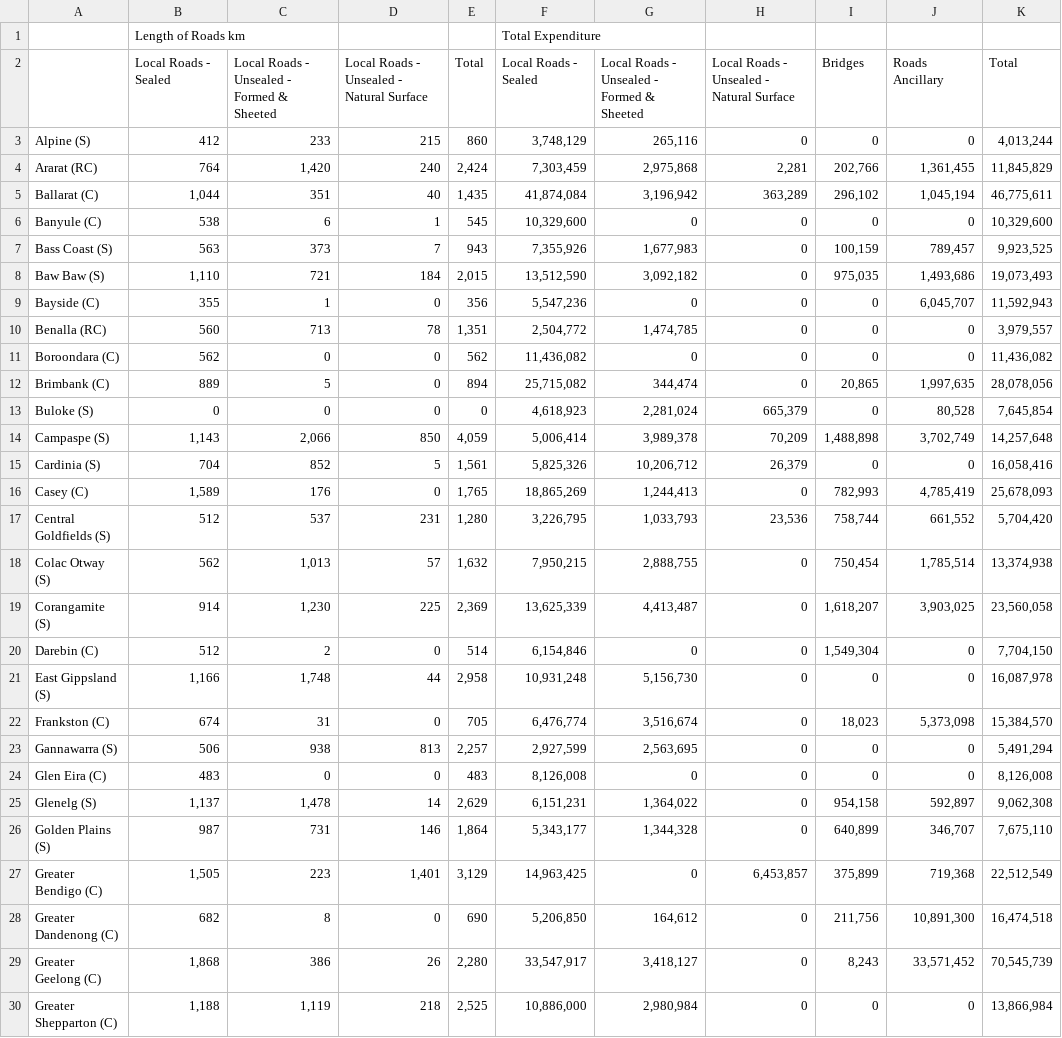
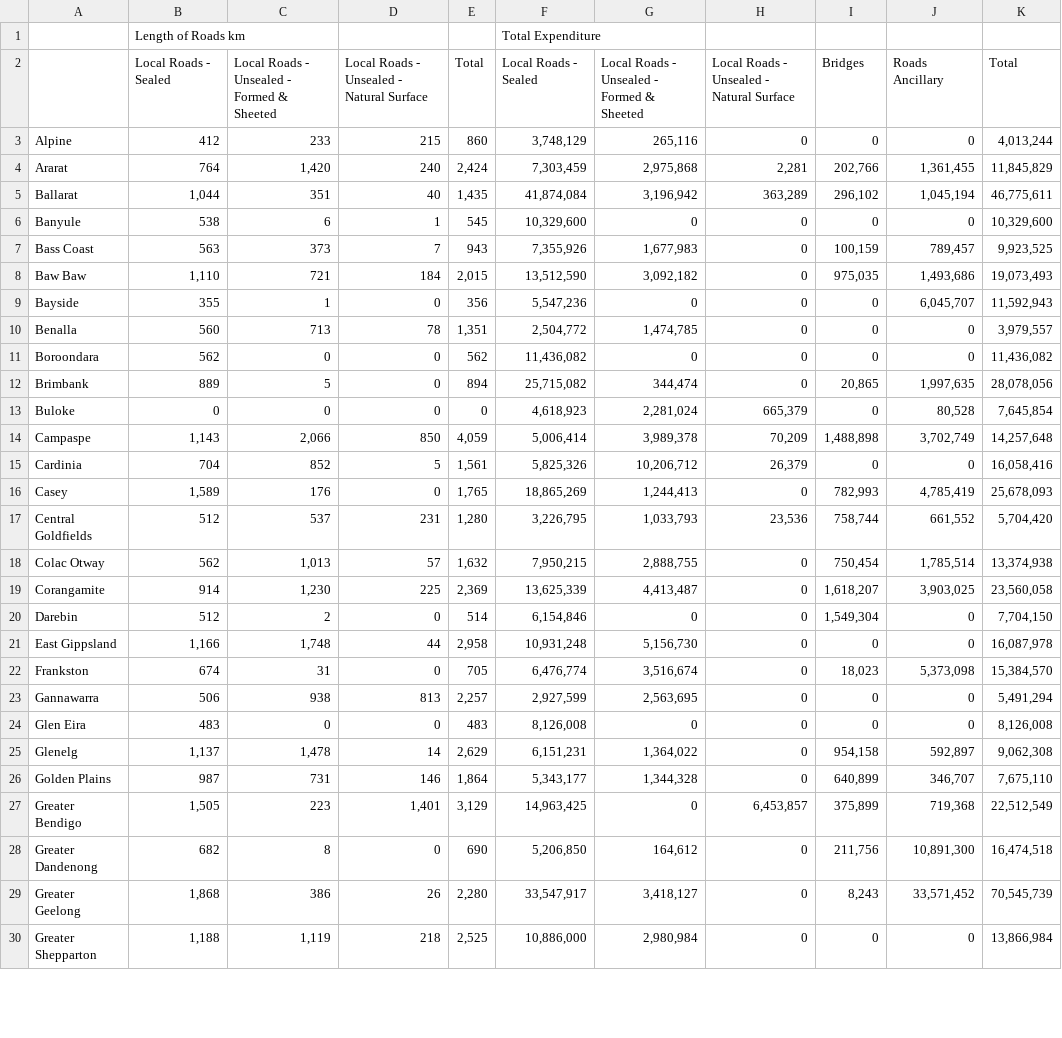
Before and after one commit to Jamie-GiHu/Turqoise-Bears-Project-Repo, a CSV file: Resources/lge_cleanfile.csv, drawn as a sheet; only a part is shown; the diff covers the shown part only.

Commit message:
Adding clean crash stistics and lge speding csv files

```diff
--- a/Resources/lge_cleanfile.csv
+++ b/Resources/lge_cleanfile.csv
@@ -2,29 +2,29 @@
 ,Local Roads - Sealed,Local Roads - Unsealed - Formed &  Sheeted,Local Roads - Unsealed - Natural Surface,Total,Local Roads - Sealed,Local Roads - Unsealed - Formed &  Sheeted,Local Roads - Unsealed - Natural Surface,Bridges,Roads Ancillary,Total
-Alpine (S),412,233,215,860,"3,748,129","265,116",0,0,0,"4,013,244"
-Ararat (RC),764,"1,420",240,"2,424","7,303,459","2,975,868","2,281","202,766","1,361,455","11,845,829"
-Ballarat (C),"1,044",351,40,"1,435","41,874,084","3,196,942","363,289","296,102","1,045,194","46,775,611"
-Banyule (C),538,6,1,545,"10,329,600",0,0,0,0,"10,329,600"
-Bass Coast (S),563,373,7,943,"7,355,926","1,677,983",0,"100,159","789,457","9,923,525"
-Baw Baw (S),"1,110",721,184,"2,015","13,512,590","3,092,182",0,"975,035","1,493,686","19,073,493"
-Bayside (C),355,1,0,356,"5,547,236",0,0,0,"6,045,707","11,592,943"
-Benalla (RC),560,713,78,"1,351","2,504,772","1,474,785",0,0,0,"3,979,557"
-Boroondara (C),562,0,0,562,"11,436,082",0,0,0,0,"11,436,082"
-Brimbank (C),889,5,0,894,"25,715,082","344,474",0,"20,865","1,997,635","28,078,056"
-Buloke (S),0,0,0,0,"4,618,923","2,281,024","665,379",0,"80,528","7,645,854"
-Campaspe (S),"1,143","2,066",850,"4,059","5,006,414","3,989,378","70,209","1,488,898","3,702,749","14,257,648"
-Cardinia (S),704,852,5,"1,561","5,825,326","10,206,712","26,379",0,0,"16,058,416"
-Casey (C),"1,589",176,0,"1,765","18,865,269","1,244,413",0,"782,993","4,785,419","25,678,093"
-Central Goldfields (S),512,537,231,"1,280","3,226,795","1,033,793","23,536","758,744","661,552","5,704,420"
-Colac Otway (S),562,"1,013",57,"1,632","7,950,215","2,888,755",0,"750,454","1,785,514","13,374,938"
-Corangamite (S),914,"1,230",225,"2,369","13,625,339","4,413,487",0,"1,618,207","3,903,025","23,560,058"
-Darebin (C),512,2,0,514,"6,154,846",0,0,"1,549,304",0,"7,704,150"
-East Gippsland (S),"1,166","1,748",44,"2,958","10,931,248","5,156,730",0,0,0,"16,087,978"
-Frankston (C),674,31,0,705,"6,476,774","3,516,674",0,"18,023","5,373,098","15,384,570"
-Gannawarra (S),506,938,813,"2,257","2,927,599","2,563,695",0,0,0,"5,491,294"
-Glen Eira (C),483,0,0,483,"8,126,008",0,0,0,0,"8,126,008"
-Glenelg (S),"1,137","1,478",14,"2,629","6,151,231","1,364,022",0,"954,158","592,897","9,062,308"
-Golden Plains (S),987,731,146,"1,864","5,343,177","1,344,328",0,"640,899","346,707","7,675,110"
-Greater Bendigo (C),"1,505",223,"1,401","3,129","14,963,425",0,"6,453,857","375,899","719,368","22,512,549"
-Greater Dandenong (C),682,8,0,690,"5,206,850","164,612",0,"211,756","10,891,300","16,474,518"
-Greater Geelong (C),"1,868",386,26,"2,280","33,547,917","3,418,127",0,"8,243","33,571,452","70,545,739"
-Greater Shepparton (C),"1,188","1,119",218,"2,525","10,886,000","2,980,984",0,0,0,"13,866,984"
+Alpine ,412,233,215,860,"3,748,129","265,116",0,0,0,"4,013,244"
+Ararat ,764,"1,420",240,"2,424","7,303,459","2,975,868","2,281","202,766","1,361,455","11,845,829"
+Ballarat ,"1,044",351,40,"1,435","41,874,084","3,196,942","363,289","296,102","1,045,194","46,775,611"
+Banyule ,538,6,1,545,"10,329,600",0,0,0,0,"10,329,600"
+Bass Coast ,563,373,7,943,"7,355,926","1,677,983",0,"100,159","789,457","9,923,525"
+Baw Baw ,"1,110",721,184,"2,015","13,512,590","3,092,182",0,"975,035","1,493,686","19,073,493"
+Bayside ,355,1,0,356,"5,547,236",0,0,0,"6,045,707","11,592,943"
+Benalla ,560,713,78,"1,351","2,504,772","1,474,785",0,0,0,"3,979,557"
+Boroondara ,562,0,0,562,"11,436,082",0,0,0,0,"11,436,082"
+Brimbank ,889,5,0,894,"25,715,082","344,474",0,"20,865","1,997,635","28,078,056"
+Buloke ,0,0,0,0,"4,618,923","2,281,024","665,379",0,"80,528","7,645,854"
+Campaspe ,"1,143","2,066",850,"4,059","5,006,414","3,989,378","70,209","1,488,898","3,702,749","14,257,648"
+Cardinia ,704,852,5,"1,561","5,825,326","10,206,712","26,379",0,0,"16,058,416"
+Casey ,"1,589",176,0,"1,765","18,865,269","1,244,413",0,"782,993","4,785,419","25,678,093"
+Central Goldfields ,512,537,231,"1,280","3,226,795","1,033,793","23,536","758,744","661,552","5,704,420"
+Colac Otway ,562,"1,013",57,"1,632","7,950,215","2,888,755",0,"750,454","1,785,514","13,374,938"
+Corangamite ,914,"1,230",225,"2,369","13,625,339","4,413,487",0,"1,618,207","3,903,025","23,560,058"
+Darebin ,512,2,0,514,"6,154,846",0,0,"1,549,304",0,"7,704,150"
+East Gippsland ,"1,166","1,748",44,"2,958","10,931,248","5,156,730",0,0,0,"16,087,978"
+Frankston ,674,31,0,705,"6,476,774","3,516,674",0,"18,023","5,373,098","15,384,570"
+Gannawarra ,506,938,813,"2,257","2,927,599","2,563,695",0,0,0,"5,491,294"
+Glen Eira ,483,0,0,483,"8,126,008",0,0,0,0,"8,126,008"
+Glenelg ,"1,137","1,478",14,"2,629","6,151,231","1,364,022",0,"954,158","592,897","9,062,308"
+Golden Plains ,987,731,146,"1,864","5,343,177","1,344,328",0,"640,899","346,707","7,675,110"
+Greater Bendigo ,"1,505",223,"1,401","3,129","14,963,425",0,"6,453,857","375,899","719,368","22,512,549"
+Greater Dandenong ,682,8,0,690,"5,206,850","164,612",0,"211,756","10,891,300","16,474,518"
+Greater Geelong ,"1,868",386,26,"2,280","33,547,917","3,418,127",0,"8,243","33,571,452","70,545,739"
+Greater Shepparton ,"1,188","1,119",218,"2,525","10,886,000","2,980,984",0,0,0,"13,866,984"
```
Also changed, not shown: 51 edited cells elsewhere in this file.
